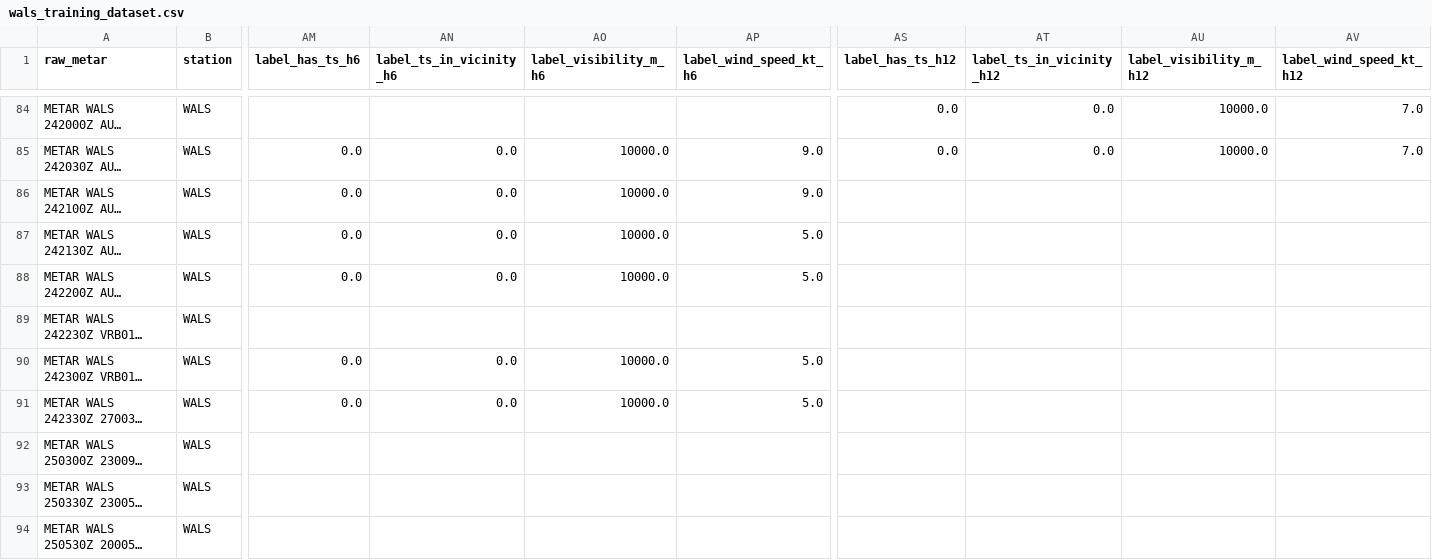
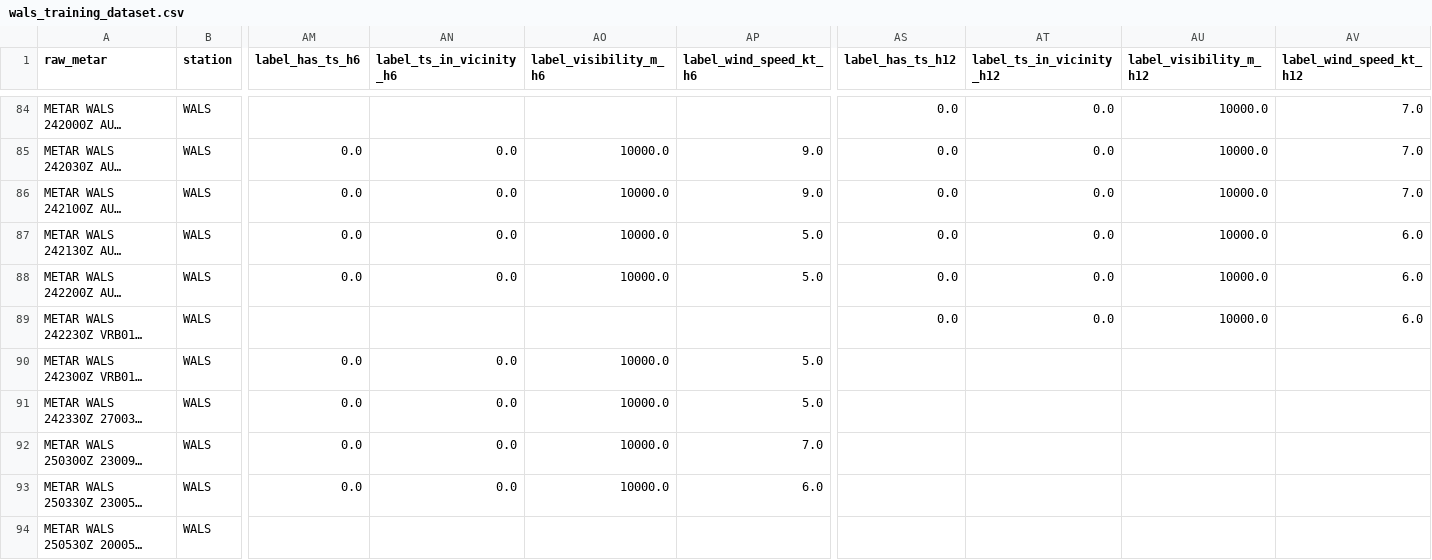
Before and after one commit to ojanzul/bmkg-taf-machinelearning, a CSV file: data/wals_training_dataset.csv, drawn as a sheet; only a part is shown, gaps mark what is left out; long unchanged cells end in …; the diff covers the shown part only; the diff names each change by its address in the sheet, - before the commit and + after, or states it on an @@ line.

```diff
--- a/data/wals_training_dataset.csv
+++ b/data/wals_training_dataset.csv
-AS86:AS89 (label_has_ts_h12): (empty)
+AS86:AS89 (label_has_ts_h12): 0.0
-AT86:AT89 (label_ts_in_vicinity_h12): (empty)
+AT86:AT89 (label_ts_in_vicinity_h12): 0.0
-AU86:AU89 (label_visibility_m_h12): (empty)
+AU86:AU89 (label_visibility_m_h12): 10000.0
-AV86 (label_wind_speed_kt_h12): (empty)
+AV86 (label_wind_speed_kt_h12): 7.0
-AV87:AV89 (label_wind_speed_kt_h12): (empty)
+AV87:AV89 (label_wind_speed_kt_h12): 6.0
-AM92:AM93 (label_has_ts_h6): (empty)
+AM92:AM93 (label_has_ts_h6): 0.0
-AN92:AN93 (label_ts_in_vicinity_h6): (empty)
+AN92:AN93 (label_ts_in_vicinity_h6): 0.0
-AO92:AO93 (label_visibility_m_h6): (empty)
+AO92:AO93 (label_visibility_m_h6): 10000.0
-AP92 (label_wind_speed_kt_h6): (empty)
+AP92 (label_wind_speed_kt_h6): 7.0
-AP93 (label_wind_speed_kt_h6): (empty)
+AP93 (label_wind_speed_kt_h6): 6.0
```
Also changed, not shown: 3 added rows and 24 edited cells elsewhere in this file, data/wals_metar_raw_archive.csv, data/wals_metar_structured.csv.
